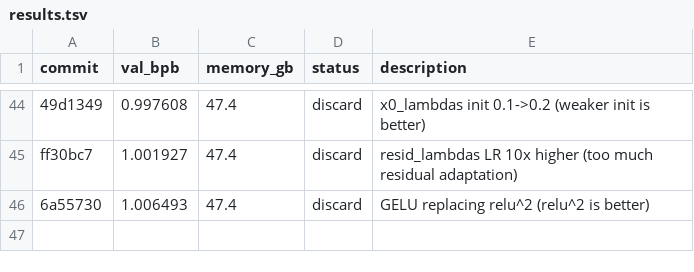
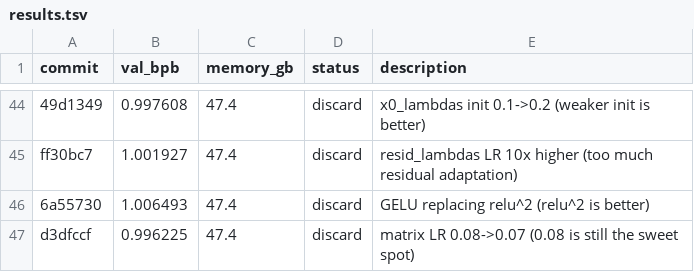
Before and after one commit to zixuzixu/autoresearch, a TSV file: results.tsv, drawn as a sheet; only a part is shown, gaps mark what is left out; the diff names each change by its address in the sheet, - before the commit and + after, or states it on an @@ line.

Commit message:
Log experiment 45 result: val_bpb=0.996225 (discard, matrix LR 0.07 worse than 0.08)

```diff
--- a/results.tsv
+++ b/results.tsv
+row 47: d3dfccf | 0.996225 | 47.4 | discard | matrix LR 0.08->0.07 (0.08 is still the sweet spot)
```
